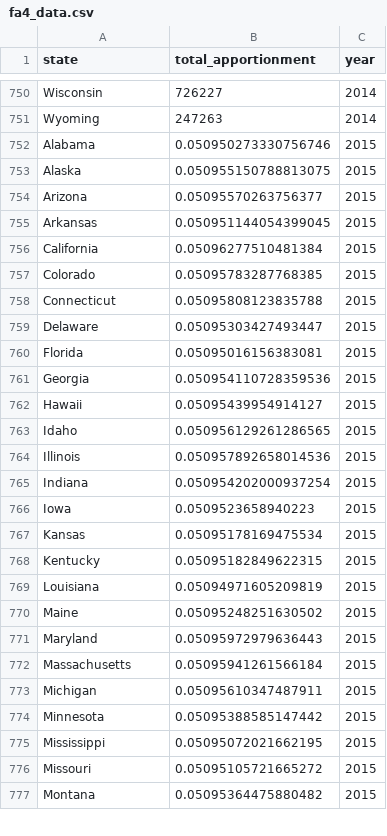
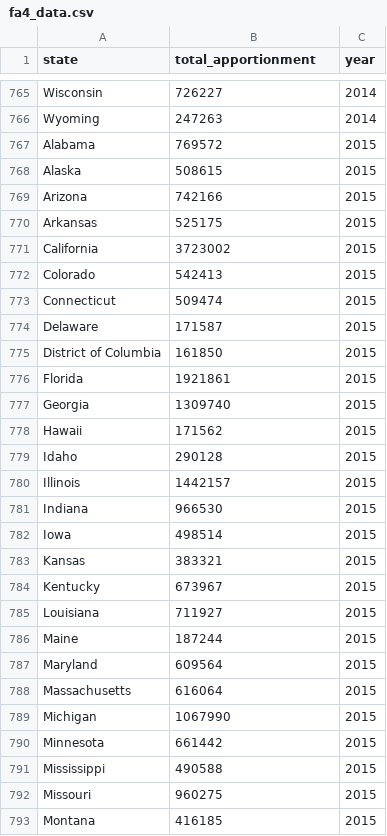
Before and after one commit to feusen/fhwa-highway-stats, a CSV file: fhwa_data/fa4_data.csv, drawn as a sheet; only a part is shown, gaps mark what is left out; the diff covers the shown part only.

```diff
--- a/fhwa_data/fa4_data.csv
+++ b/fhwa_data/fa4_data.csv
@@ -751,27 +766,28 @@ Wisconsin,726227,2014
 Wyoming,247263,2014
-Alabama,0.050950273330756746,2015
-Alaska,0.050955150788813075,2015
-Arizona,0.05095570263756377,2015
-Arkansas,0.050951144054399045,2015
-California,0.05096277510481384,2015
-Colorado,0.05095783287768385,2015
-Connecticut,0.05095808123835788,2015
-Delaware,0.05095303427493447,2015
-Florida,0.05095016156383081,2015
-Georgia,0.050954110728359536,2015
-Hawaii,0.05095439954914127,2015
-Idaho,0.050956129261286565,2015
-Illinois,0.050957892658014536,2015
-Indiana,0.050954202000937254,2015
-Iowa,0.0509523658940223,2015
-Kansas,0.05095178169475534,2015
-Kentucky,0.05095182849622315,2015
-Louisiana,0.05094971605209819,2015
-Maine,0.05095248251630502,2015
-Maryland,0.05095972979636443,2015
-Massachusetts,0.05095941261566184,2015
-Michigan,0.05095610347487911,2015
-Minnesota,0.05095388585147442,2015
-Mississippi,0.05095072021662195,2015
-Missouri,0.05095105721665272,2015
-Montana,0.05095364475880482,2015
+Alabama,769572,2015
+Alaska,508615,2015
+Arizona,742166,2015
+Arkansas,525175,2015
+California,3723002,2015
+Colorado,542413,2015
+Connecticut,509474,2015
+Delaware,171587,2015
+District of Columbia,161850,2015
+Florida,1921861,2015
+Georgia,1309740,2015
+Hawaii,171562,2015
+Idaho,290128,2015
+Illinois,1442157,2015
+Indiana,966530,2015
+Iowa,498514,2015
+Kansas,383321,2015
+Kentucky,673967,2015
+Louisiana,711927,2015
+Maine,187244,2015
+Maryland,609564,2015
+Massachusetts,616064,2015
+Michigan,1067990,2015
+Minnesota,661442,2015
+Mississippi,490588,2015
+Missouri,960275,2015
+Montana,416185,2015
```
Also changed, not shown: 18 added rows and 24 edited cells elsewhere in this file, fhwa_data/vm2_data.csv, 6 other files.
